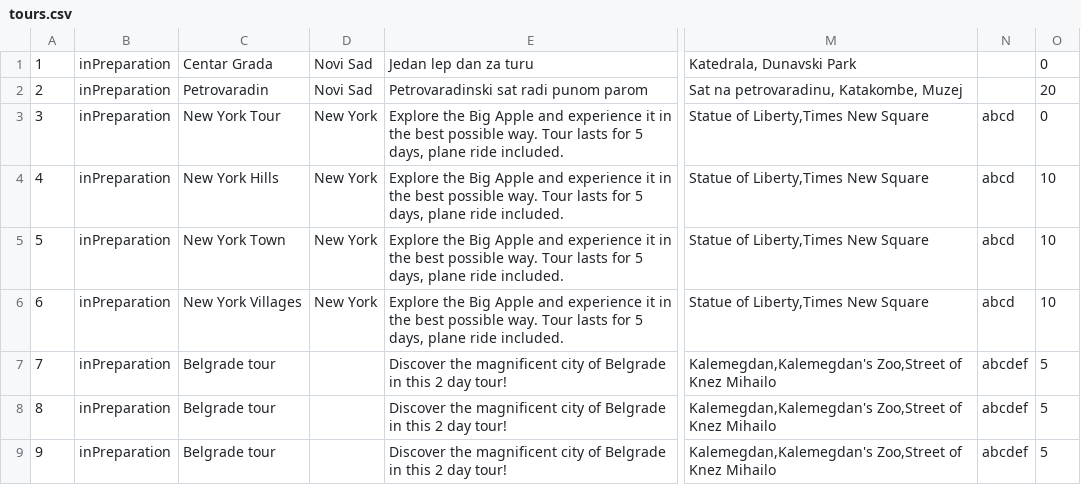
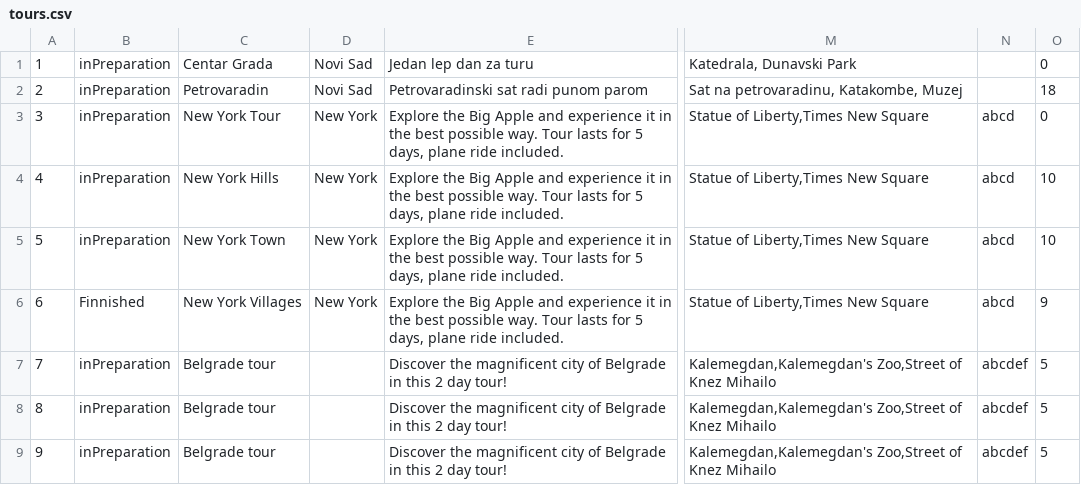
Before and after one commit to katarinap02/booking-application, a CSV file: Resources/Data/tours.csv, drawn as a sheet; only a part is shown, gaps mark what is left out; the diff names each change by its address in the sheet, - before the commit and + after, or states it on an @@ line.

Commit message:
Implemented, vouchers, my tours, ended tours, with UI deisgn

```diff
--- a/Resources/Data/tours.csv
+++ b/Resources/Data/tours.csv
-O2: 20
+O2: 18
-B6: inPreparation
+B6: Finnished
-O6: 10
+O6: 9
```
Also changed, not shown: 28 other files.
